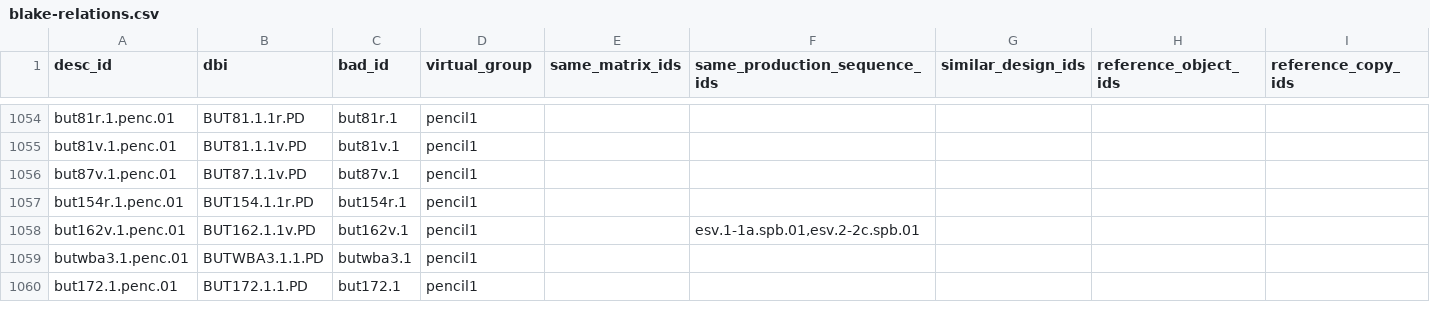
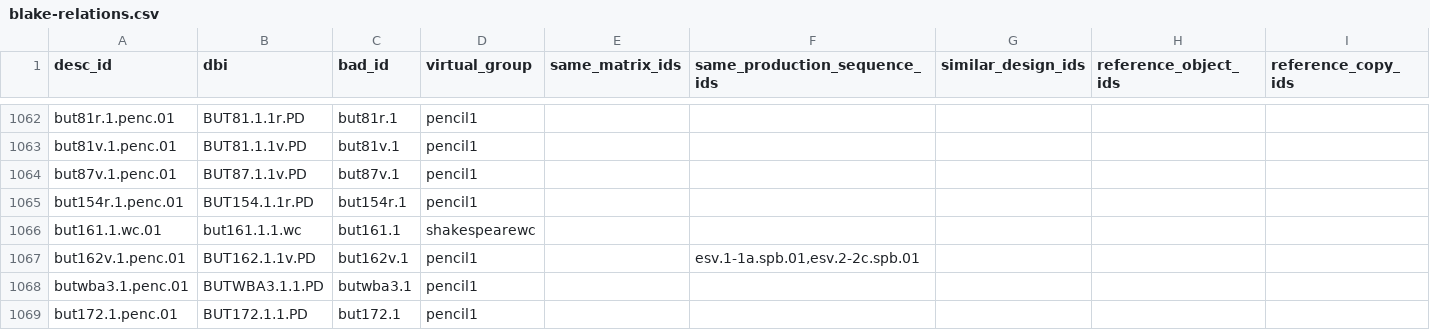
Before and after one commit to blakearchive/data, a CSV file: csv/blake-relations.csv, drawn as a sheet; only a part is shown, gaps mark what is left out; rows hold the shown columns only; the diff covers the shown part only; the diff names each change by its address in the sheet, - before the commit and + after, or states it on an @@ line.

Commit message:
added shakespeare wc

```diff
--- a/csv/blake-relations.csv
+++ b/csv/blake-relations.csv
+row 1066: but161.1.wc.01 | but161.1.1.wc | but161.1 | shakespearewc
```
Also changed, not shown: 18 added rows elsewhere in this file.
